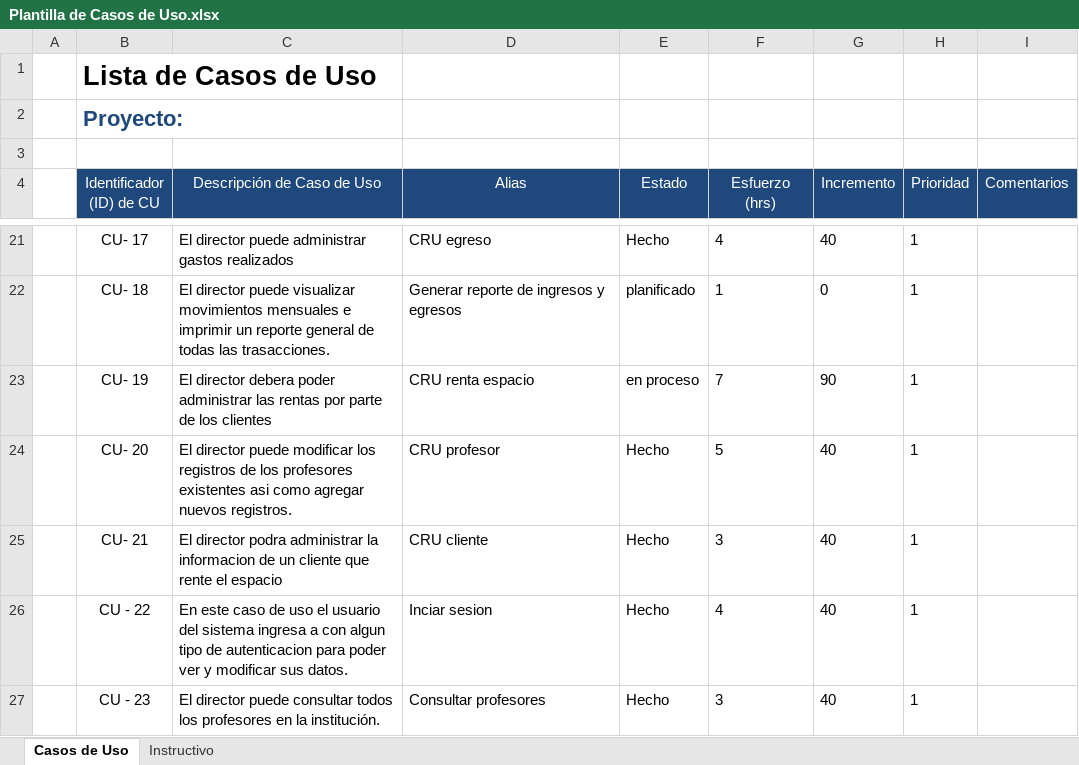
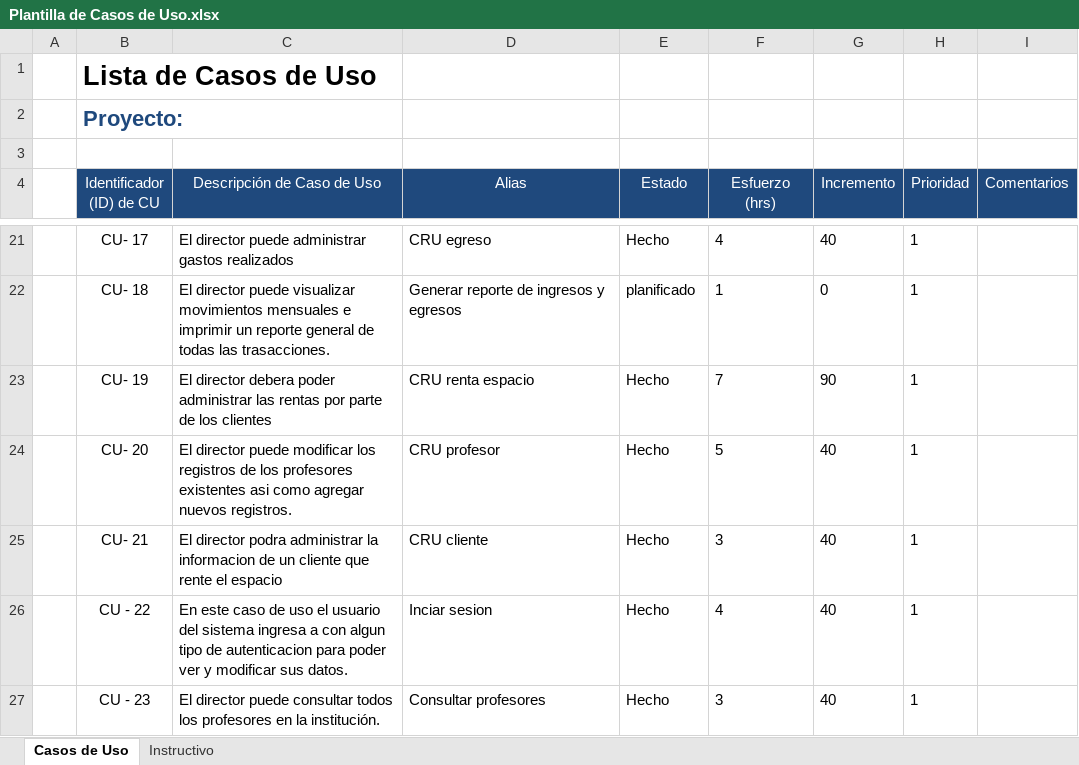
Before and after one commit to Senzho/DesarrolloSoftwareISO, an Excel workbook: Plantillas/Plantilla de Casos de Uso.xlsx, sheet Casos de Uso, drawn as a sheet; only a part is shown, gaps mark what is left out; values as stored, in another font and other column widths than the file's, no borders; the diff names each change by its address in the sheet, - before the commit and + after, or states it on an @@ line.

Commit message:
Plantilla de tareas de la 7ma iteración.
Se agrega la plantilla de tareas de la 7ma iteración y la retrospectiva
de la 6ta.

```diff
--- a/Plantillas/Plantilla de Casos de Uso.xlsx (sheet Casos de Uso)
+++ b/Plantillas/Plantilla de Casos de Uso.xlsx (sheet Casos de Uso)
-E23 (Estado): en proceso
+E23 (Estado): Hecho
```
Also changed, not shown: 4 other files.
